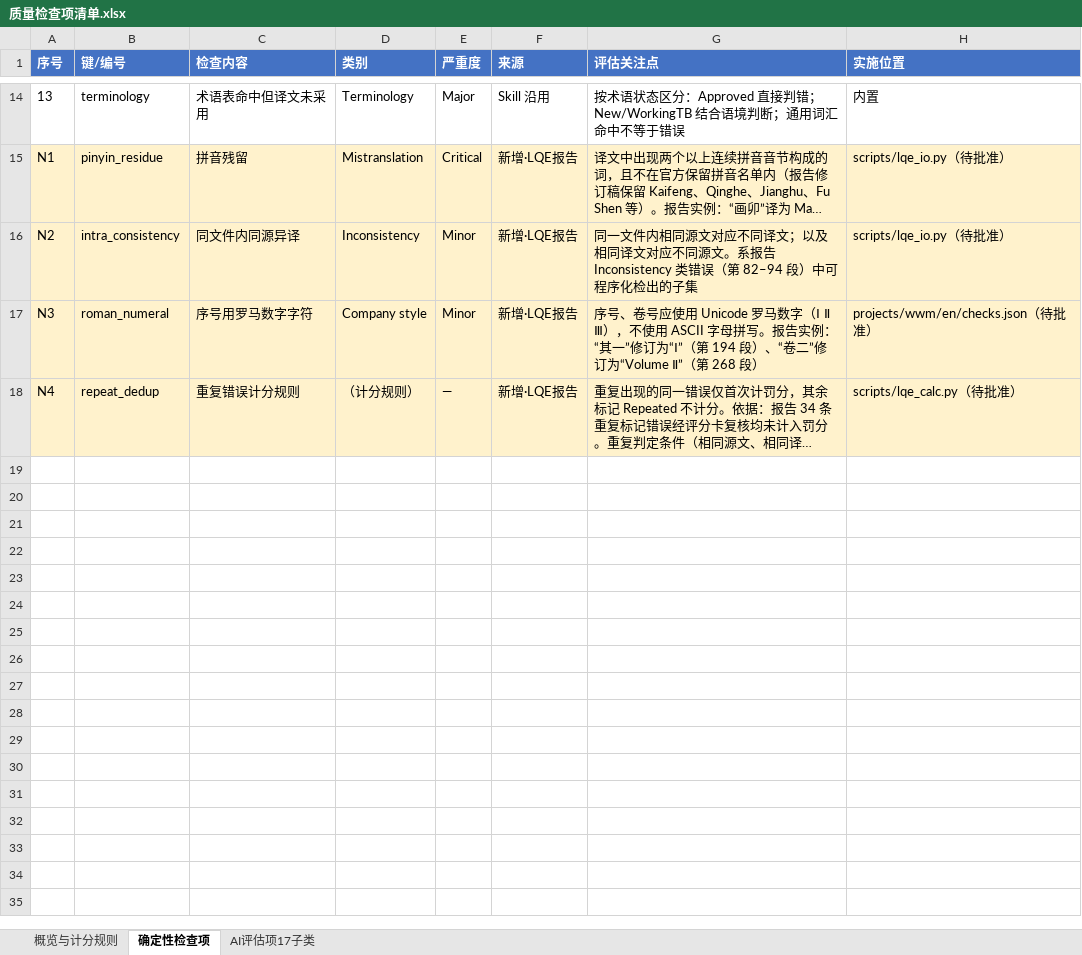
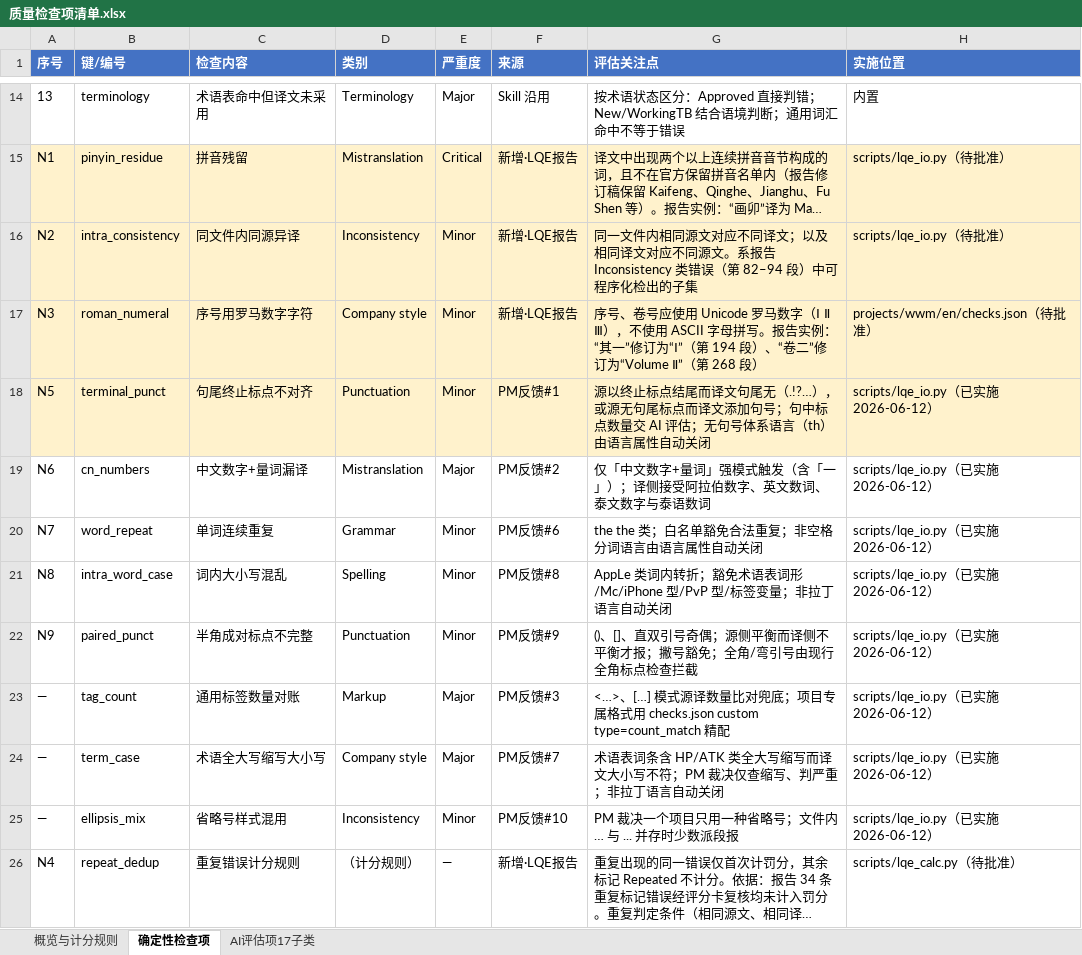
Before and after one commit to tzwkb/lqe-translator, an Excel workbook: docs/质量检查项清单.xlsx, sheet 确定性检查项, drawn as a sheet; only a part is shown, gaps mark what is left out; long unchanged cells end in …; values as stored, in another font and other column widths than the file's, no borders; addresses are those after the commit; the diff names each change by its address in the sheet, - before the commit and + after, or states it on an @@ line.

```diff
--- a/docs/质量检查项清单.xlsx (sheet 确定性检查项)
+++ b/docs/质量检查项清单.xlsx (sheet 确定性检查项)
+row 18: N5 | terminal_punct | 句尾终止标点不对齐 | Punctuation | Minor | PM反馈#1 | 源以终止标点结尾而译文句尾无（.!?…），或源无句尾标点而译文添加句号；句中标点数量交 AI 评估；无句号体系语言（th）由语言属性自动关闭 | scripts/lqe_io.py（已实施 2026-06-12）
+row 19: N6 | cn_numbers | 中文数字+量词漏译 | Mistranslation | Major | PM反馈#2 | 仅「中文数字+量词」强模式触发（含「一」）；译侧接受阿拉伯数字、英文数词、泰文数字与泰语数词 | scripts/lqe_io.py（已实施 2026-06-12）
+row 20: N7 | word_repeat | 单词连续重复 | Grammar | Minor | PM反馈#6 | the the 类；白名单豁免合法重复；非空格分词语言由语言属性自动关闭 | scripts/lqe_io.py（已实施 2026-06-12）
+row 21: N8 | intra_word_case | 词内大小写混乱 | Spelling | Minor | PM反馈#8 | AppLe 类词内转折；豁免术语表词形/Mc/iPhone 型/PvP 型/标签变量；非拉丁语言自动关闭 | scripts/lqe_io.py（已实施 2026-06-12）
+row 22: N9 | paired_punct | 半角成对标点不完整 | Punctuation | Minor | PM反馈#9 | ()、[]、直双引号奇偶；源侧平衡而译侧不平衡才报；撇号豁免；全角/弯引号由现行全角标点检查拦截 | scripts/lqe_io.py（已实施 2026-06-12）
+row 23: — | tag_count | 通用标签数量对账 | Markup | Major | PM反馈#3 | <…>、[…] 模式源译数量比对兜底；项目专属格式用 checks.json custom type=count_match 精配 | scripts/lqe_io.py（已实施 2026-06-12）
+row 24: — | term_case | 术语全大写缩写大小写 | Company style | Major | PM反馈#7 | 术语表词条含 HP/ATK 类全大写缩写而译文大小写不符；PM 裁决仅查缩写、判严重；非拉丁语言自动关闭 | scripts/lqe_io.py（已实施 2026-06-12）
+row 25: — | ellipsis_mix | 省略号样式混用 | Inconsistency | Minor | PM反馈#10 | PM 裁决一个项目只用一种省略号；文件内 … 与 ... 并存时少数派段报 | scripts/lqe_io.py（已实施 2026-06-12）
-A26:H26 fill: #FFF2CC
+A26:H26 fill: none
```
Also changed, not shown: sheet 概览与计分规则, docs/PM反馈检查项修改报告.xlsx, 6 other files.
